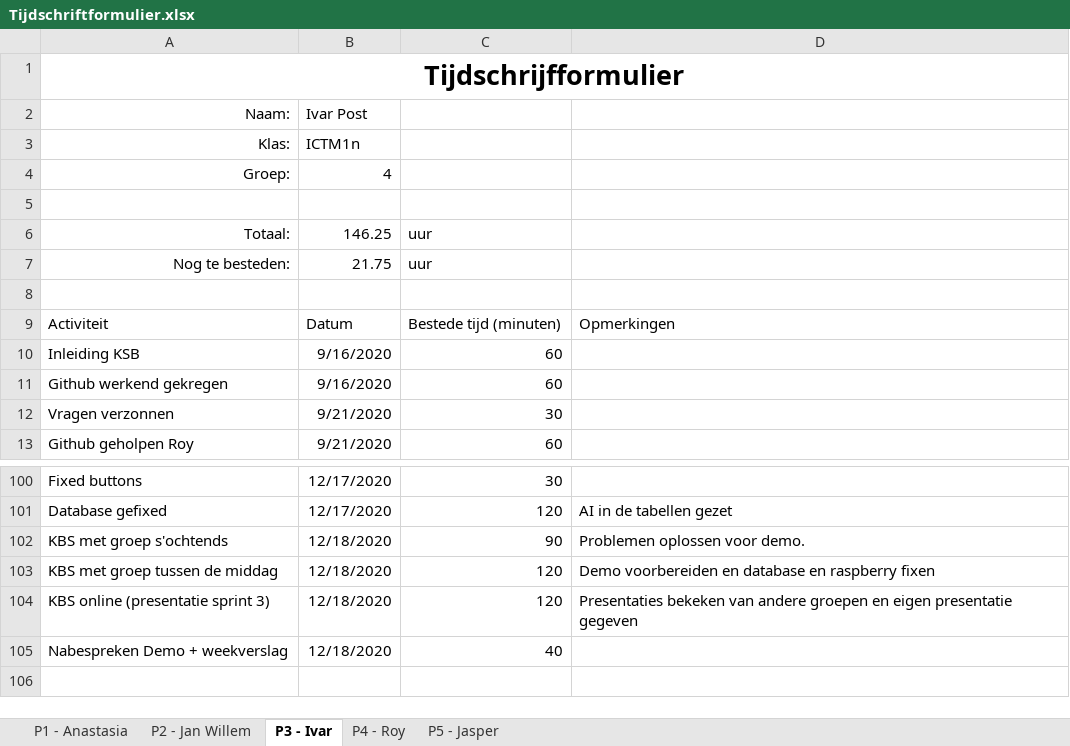
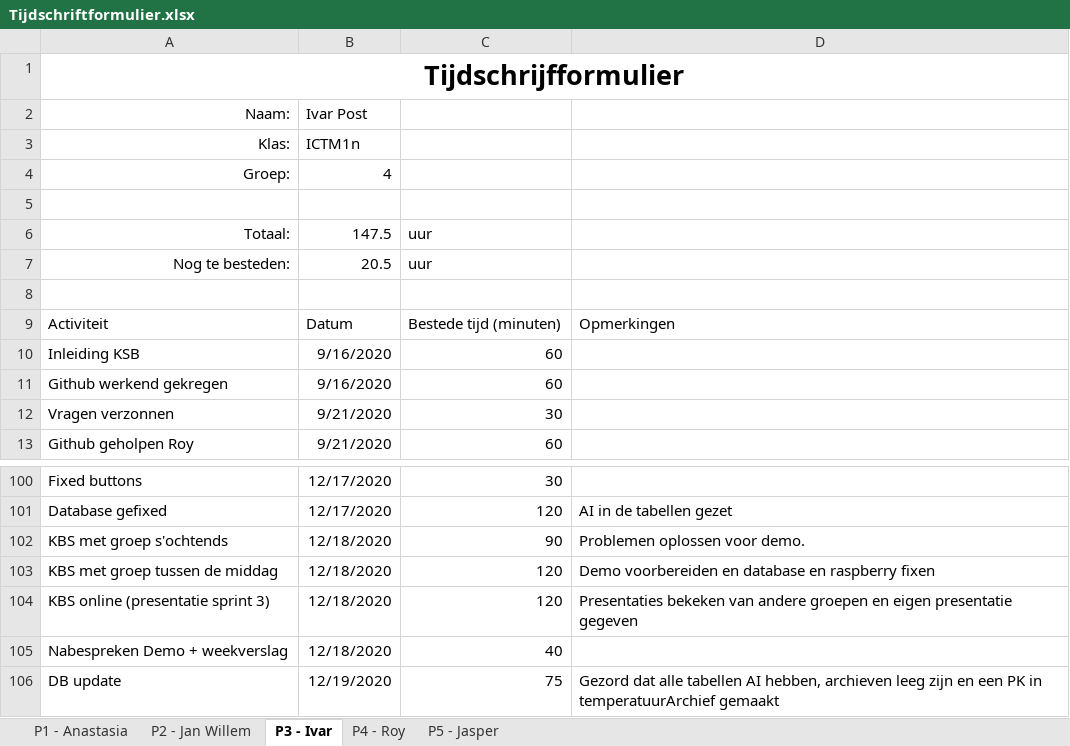
Before and after one commit to thesmallwan123/NerdyGadgets, an Excel workbook: Documenten/Tijdschriftformulier.xlsx, sheet P3 - Ivar, drawn as a sheet; only a part is shown, gaps mark what is left out; values as stored, in another font and other column widths than the file's, no borders; table styles not drawn; the diff names each change by its address in the sheet, - before the commit and + after, or states it on an @@ line.

Commit message:
Tijdsschema Ivar

```diff
--- a/Documenten/Tijdschriftformulier.xlsx (sheet P3 - Ivar)
+++ b/Documenten/Tijdschriftformulier.xlsx (sheet P3 - Ivar)
-B6: 146.25
+B6: 147.5
-B7: 21.75
+B7: 20.5
+row 106: DB update | 12/19/2020 | 75 | Gezord dat alle tabellen AI hebben, archieven leeg zijn en een PK in temperatuurArchief gemaakt
```
